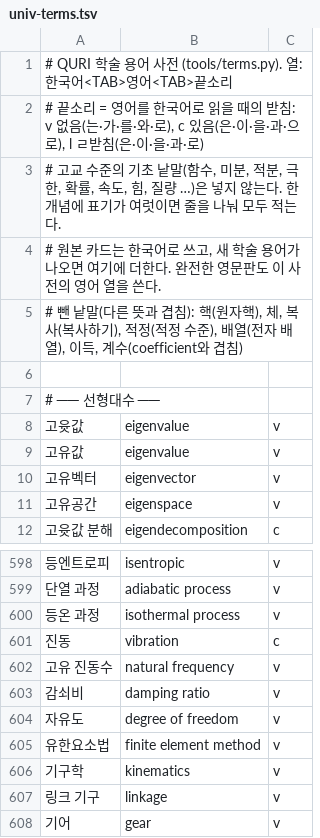
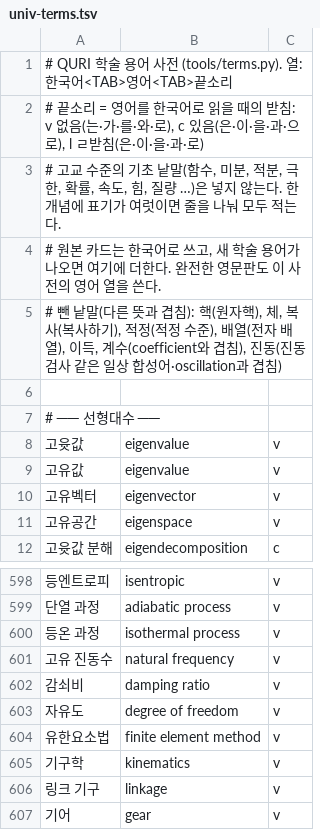
Before and after one commit to radix24/namunnip-textbook-univ, a TSV file: curricula/univ-terms.tsv, drawn as a sheet; only a part is shown, gaps mark what is left out; the diff names each change by its address in the sheet, - before the commit and + after, or states it on an @@ line.

```diff
--- a/curricula/univ-terms.tsv
+++ b/curricula/univ-terms.tsv
-A5: …와 겹침)
+A5: …와 겹침), 진동(진동 검사 같은 일상 합성어·oscillation과 겹침)
-row 601: 진동 | vibration | c
```
Also changed, not shown: 2 other files.
